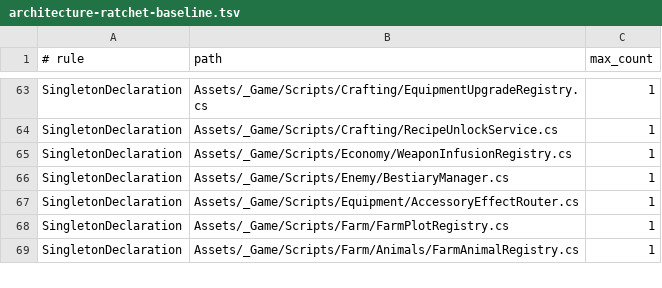
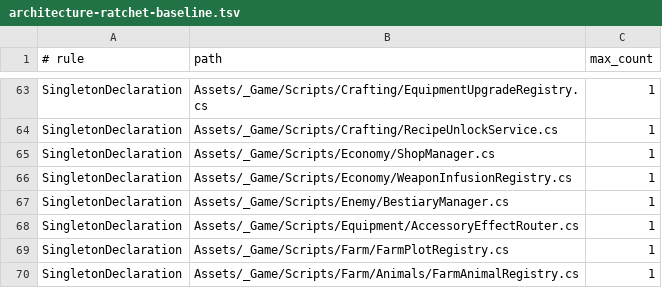
Before and after one commit to rafa210587/cindars_hope, a TSV file: tools/architecture/architecture-ratchet-baseline.tsv, drawn as a sheet; only a part is shown, gaps mark what is left out.

```diff
--- a/tools/architecture/architecture-ratchet-baseline.tsv
+++ b/tools/architecture/architecture-ratchet-baseline.tsv
@@ -64,2 +64,3 @@ SingletonDeclaration	Assets/_Game/Scripts/Crafting/EquipmentUpgradeRegistry.cs	1
 SingletonDeclaration	Assets/_Game/Scripts/Crafting/RecipeUnlockService.cs	1
+SingletonDeclaration	Assets/_Game/Scripts/Economy/ShopManager.cs	1
 SingletonDeclaration	Assets/_Game/Scripts/Economy/WeaponInfusionRegistry.cs	1
```
Also changed, not shown: 10 other files.
